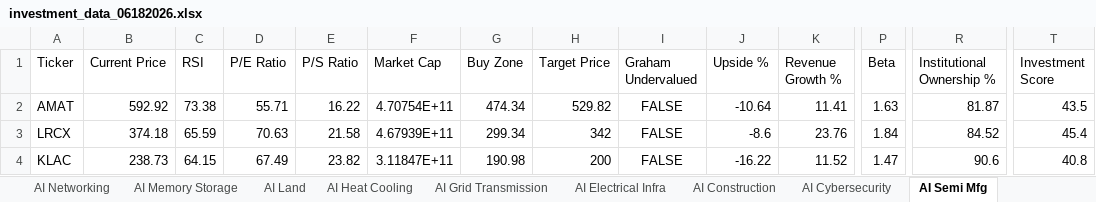
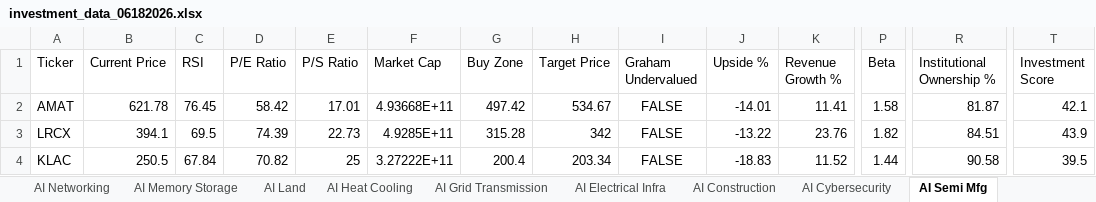
Before and after one commit to aspeez/InvestmentEngine, an Excel workbook: investment-engine/sector/AI/stock-data/investment_data_06182026.xlsx, sheet AI Semi Mfg, drawn as a sheet; only a part is shown, gaps mark what is left out; values as stored, in another font and other column widths than the file's, no borders; the diff covers the shown part only; the diff names each change by its address in the sheet, - before the commit and + after, or states it on an @@ line.

```diff
--- a/investment-engine/sector/AI/stock-data/investment_data_06182026.xlsx (sheet AI Semi Mfg)
+++ b/investment-engine/sector/AI/stock-data/investment_data_06182026.xlsx (sheet AI Semi Mfg)
-B2 (Current Price): 592.92
+B2 (Current Price): 621.78
-C2 (RSI): 73.38
+C2 (RSI): 76.45
-D2 (P/E Ratio): 55.71
+D2 (P/E Ratio): 58.42
-E2 (P/S Ratio): 16.22
+E2 (P/S Ratio): 17.01
-F2 (Market Cap): 4.70754E+11
+F2 (Market Cap): 4.93668E+11
-G2 (Buy Zone): 474.34
+G2 (Buy Zone): 497.42
-H2 (Target Price): 529.82
+H2 (Target Price): 534.67
-J2 (Upside %): -10.64
+J2 (Upside %): -14.01
-P2 (Beta): 1.63
+P2 (Beta): 1.58
-T2 (Investment Score): 43.5
+T2 (Investment Score): 42.1
-B3 (Current Price): 374.18
+B3 (Current Price): 394.1
-C3 (RSI): 65.59
+C3 (RSI): 69.5
-D3 (P/E Ratio): 70.63
+D3 (P/E Ratio): 74.39
-E3 (P/S Ratio): 21.58
+E3 (P/S Ratio): 22.73
-F3 (Market Cap): 4.67939E+11
+F3 (Market Cap): 4.9285E+11
-G3 (Buy Zone): 299.34
+G3 (Buy Zone): 315.28
-J3 (Upside %): -8.6
+J3 (Upside %): -13.22
-P3 (Beta): 1.84
+P3 (Beta): 1.82
-R3 (Institutional Ownership %): 84.52
+R3 (Institutional Ownership %): 84.51
-T3 (Investment Score): 45.4
+T3 (Investment Score): 43.9
-B4 (Current Price): 238.73
+B4 (Current Price): 250.5
-C4 (RSI): 64.15
+C4 (RSI): 67.84
-D4 (P/E Ratio): 67.49
+D4 (P/E Ratio): 70.82
-E4 (P/S Ratio): 23.82
+E4 (P/S Ratio): 25
-F4 (Market Cap): 3.11847E+11
+F4 (Market Cap): 3.27222E+11
-G4 (Buy Zone): 190.98
+G4 (Buy Zone): 200.4
-H4 (Target Price): 200
+H4 (Target Price): 203.34
-J4 (Upside %): -16.22
+J4 (Upside %): -18.83
-P4 (Beta): 1.47
+P4 (Beta): 1.44
-R4 (Institutional Ownership %): 90.6
+R4 (Institutional Ownership %): 90.58
-T4 (Investment Score): 40.8
+T4 (Investment Score): 39.5
```
Also changed, not shown: 62 edited cells elsewhere in this sheet, sheet Investment Master, sheet AI Cloud, sheet AI Networking, sheet AI Power Gen, sheet AI Cybersecurity, sheet AI Software Platform, 14 more sheets, 2 other files.
